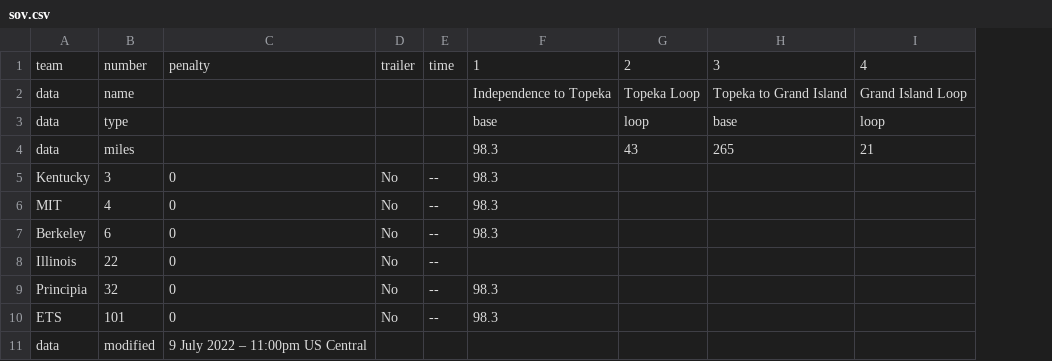
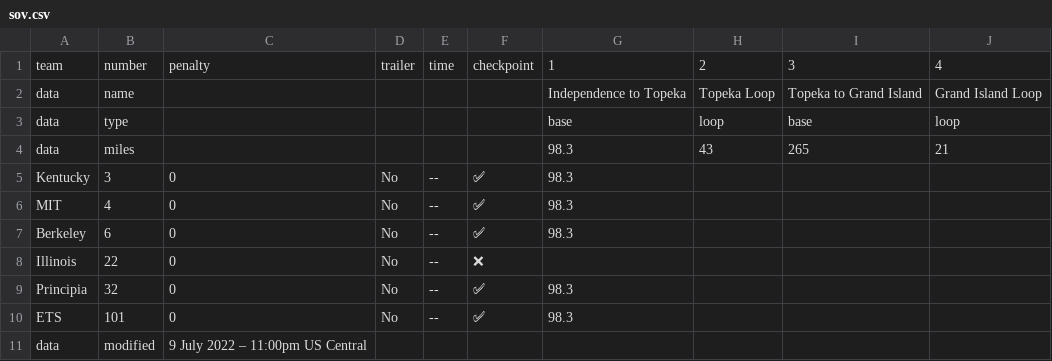
Before and after one commit to jtmullen/asc-fsgp-2022-results, a CSV file: _data/asc/stage1/sov.csv, drawn as a sheet; the diff names each change by its address in the sheet, - before the commit and + after, or states it on an @@ line.

Commit message:
add checkpoint arrival

```diff
--- a/_data/asc/stage1/sov.csv
+++ b/_data/asc/stage1/sov.csv
+column F, rows 1-10: checkpoint |  |  |  | ✅ | ✅ | ✅ | ❌ | ✅ | ✅
```
Also changed, not shown: _data/asc/stage1/mov.csv, 1 other file.
